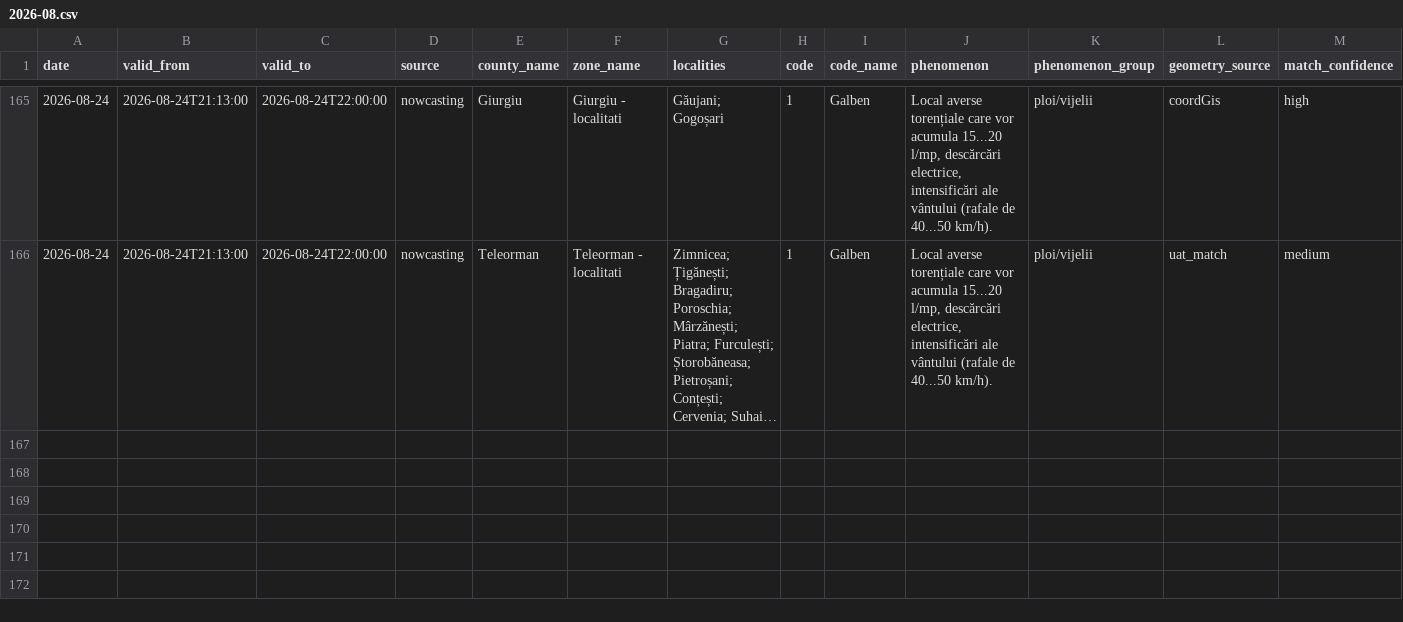
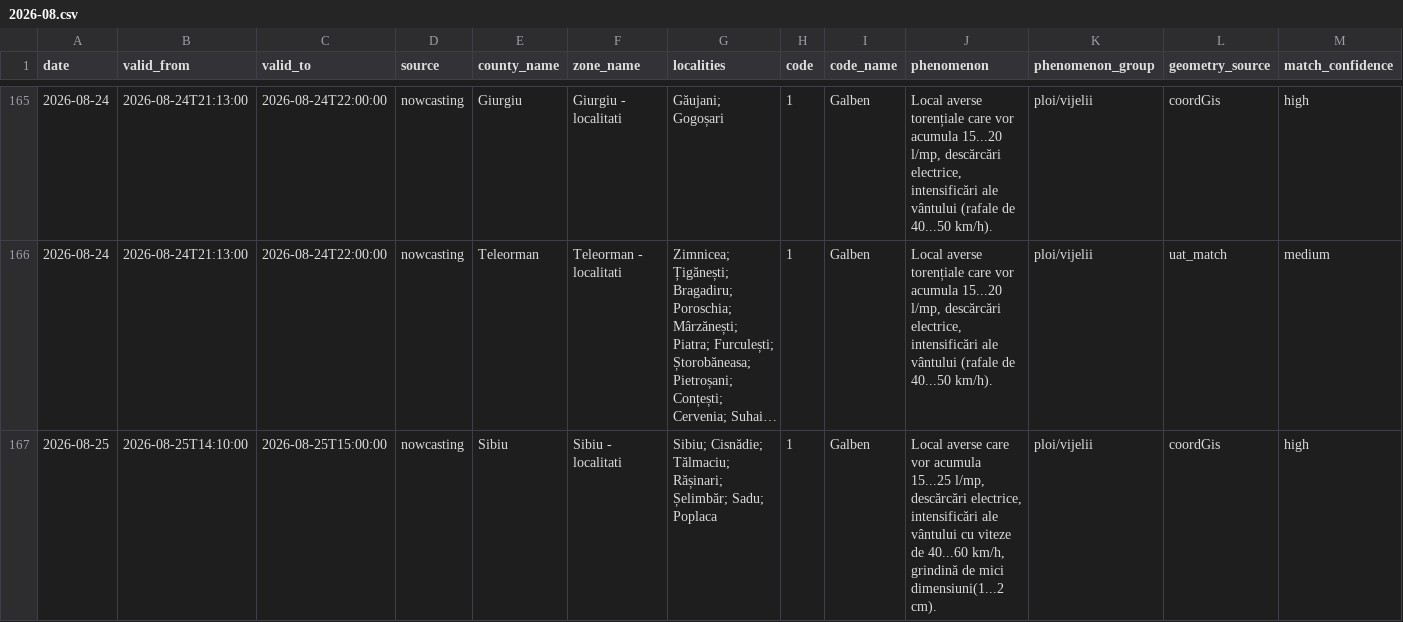
Before and after one commit to mariusbudileanu/date-meteo, a CSV file: public/istoric/nowcasting/2026-08.csv, drawn as a sheet; only a part is shown, gaps mark what is left out; long unchanged cells end in …; rows hold the shown columns only; the diff names each change by its address in the sheet, - before the commit and + after, or states it on an @@ line.

```diff
--- a/public/istoric/nowcasting/2026-08.csv
+++ b/public/istoric/nowcasting/2026-08.csv
+row 167: 2026-08-25 | 2026-08-25T14:10:00 | 2026-08-25T15:00:00 | nowcasting | Sibiu | Sibiu - localitati | Sibiu; Cisnădie; Tălmaciu; Rășinari; Șelimbăr; Sadu; Poplaca | 1 | Galben | Local averse care vor acumula 15...25 l/mp, descărcări electrice, intensificări ale vântului cu viteze de 40...60 km/h, grindină de mici dimensiuni(1...2 cm). | ploi/vijelii | coordGis | high
```
Also changed, not shown: public/istoric/2026/2026-08.csv, 15 other files.
